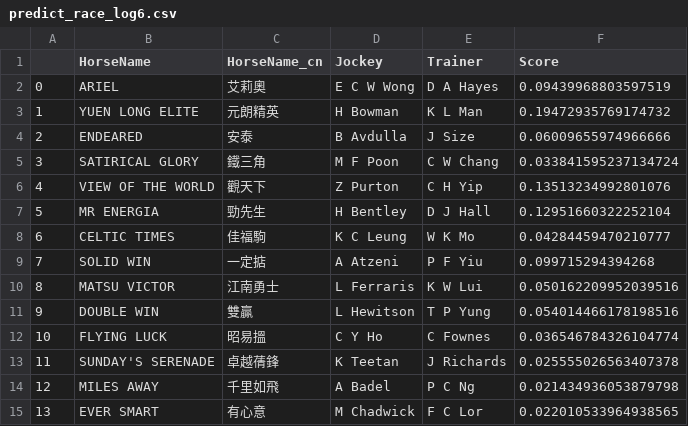
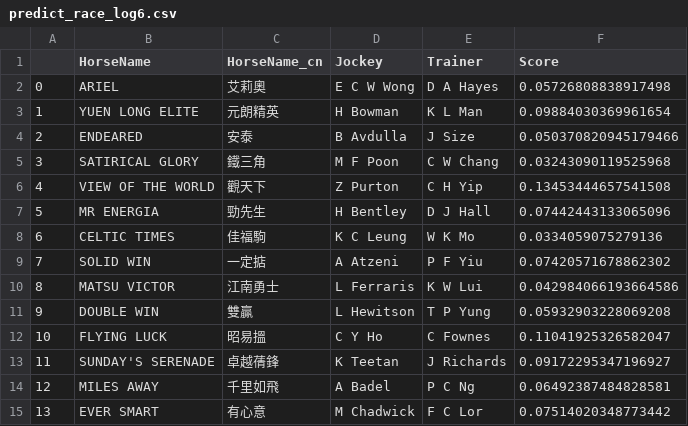
Before and after one commit to monkeynyp/horsegame, a CSV file: racecard/data/predict_race_log6.csv, drawn as a sheet.

```diff
--- a/racecard/data/predict_race_log6.csv
+++ b/racecard/data/predict_race_log6.csv
@@ -1,15 +1,15 @@
 ,HorseName,HorseName_cn,Jockey,Trainer,Score
-0,ARIEL,艾莉奧,E C W Wong,D A Hayes,0.09439968803597519
-1,YUEN LONG ELITE,元朗精英,H Bowman,K L Man,0.19472935769174732
-2,ENDEARED,安泰,B Avdulla,J Size,0.06009655974966666
-3,SATIRICAL GLORY,鐵三角,M F Poon,C W Chang,0.033841595237134724
-4,VIEW OF THE WORLD,觀天下,Z Purton,C H Yip,0.13513234992801076
-5,MR ENERGIA,勁先生,H Bentley,D J Hall,0.12951660322252104
-6,CELTIC TIMES,佳福駒,K C Leung,W K Mo,0.04284459470210777
-7,SOLID WIN,一定掂,A Atzeni,P F Yiu,0.099715294394268
-8,MATSU VICTOR,江南勇士,L Ferraris,K W Lui,0.050162209952039516
-9,DOUBLE WIN,雙贏,L Hewitson,T P Yung,0.054014466178198516
-10,FLYING LUCK,昭易搵,C Y Ho,C Fownes,0.036546784326104774
-11,SUNDAY'S SERENADE,卓越蒨鋒,K Teetan,J Richards,0.025555026563407378
-12,MILES AWAY,千里如飛,A Badel,P C Ng,0.021434936053879798
-13,EVER SMART,有心意,M Chadwick,F C Lor,0.022010533964938565
+0,ARIEL,艾莉奧,E C W Wong,D A Hayes,0.05726808838917498
+1,YUEN LONG ELITE,元朗精英,H Bowman,K L Man,0.09884030369961654
+2,ENDEARED,安泰,B Avdulla,J Size,0.050370820945179466
+3,SATIRICAL GLORY,鐵三角,M F Poon,C W Chang,0.03243090119525968
+4,VIEW OF THE WORLD,觀天下,Z Purton,C H Yip,0.13453444657541508
+5,MR ENERGIA,勁先生,H Bentley,D J Hall,0.07442443133065096
+6,CELTIC TIMES,佳福駒,K C Leung,W K Mo,0.0334059075279136
+7,SOLID WIN,一定掂,A Atzeni,P F Yiu,0.07420571678862302
+8,MATSU VICTOR,江南勇士,L Ferraris,K W Lui,0.042984066193664586
+9,DOUBLE WIN,雙贏,L Hewitson,T P Yung,0.05932903228069208
+10,FLYING LUCK,昭易搵,C Y Ho,C Fownes,0.11041925326582047
+11,SUNDAY'S SERENADE,卓越蒨鋒,K Teetan,J Richards,0.09172295347196927
+12,MILES AWAY,千里如飛,A Badel,P C Ng,0.06492387484828581
+13,EVER SMART,有心意,M Chadwick,F C Lor,0.07514020348773442
```
Also changed, not shown: racecard/data/predict_race_log1.csv, racecard/data/predict_race_log10.csv, 9 other files.
